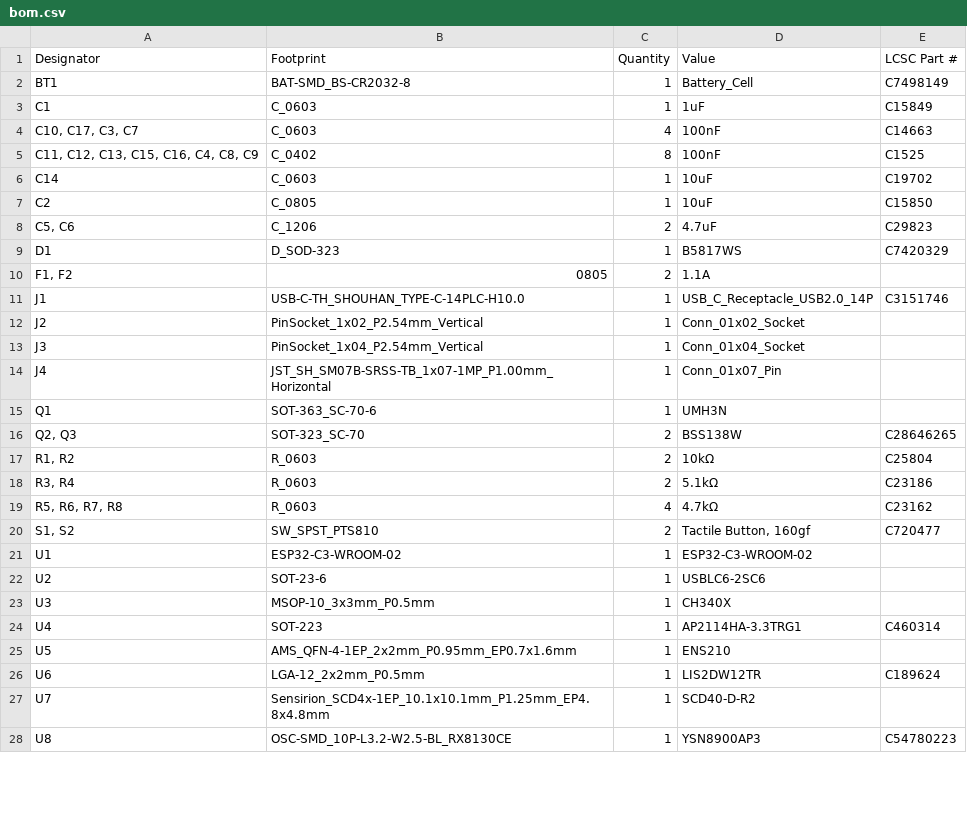
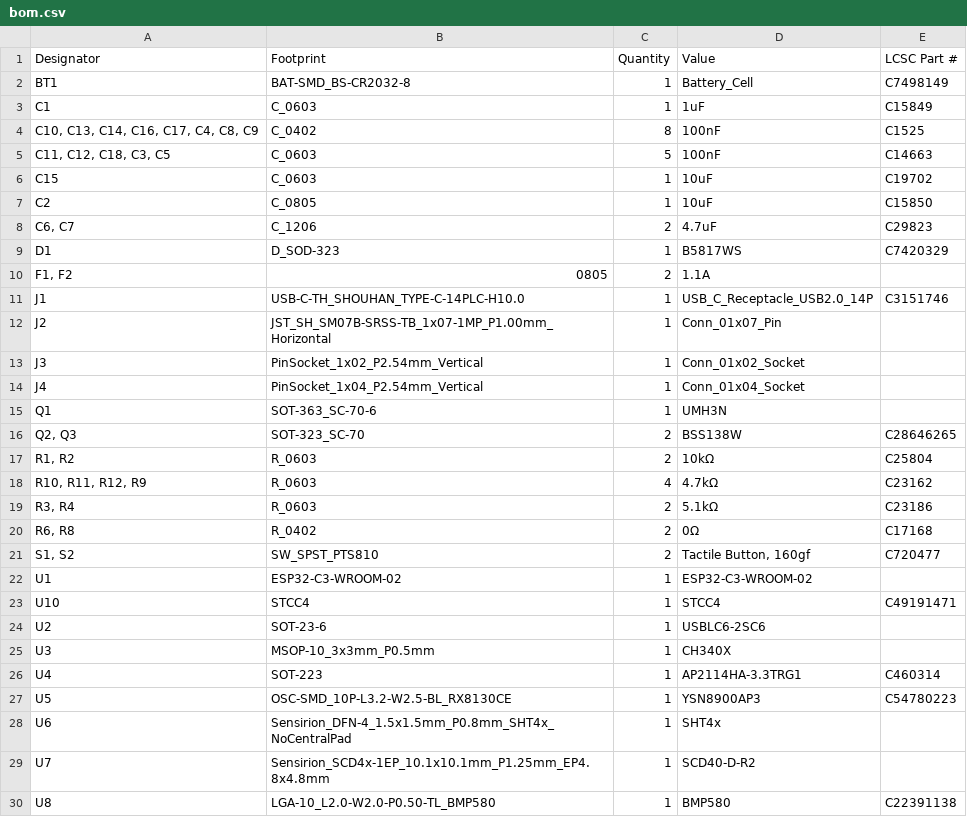
Before and after one commit to picafe/bicolor-matrix-v2, a CSV file: adapter-board-r2/production/bom.csv, drawn as a sheet; only a part is shown; the diff covers the shown part only.

```diff
--- a/adapter-board-r2/production/bom.csv
+++ b/adapter-board-r2/production/bom.csv
@@ -3,7 +3,7 @@ BT1,BAT-SMD_BS-CR2032-8,1,Battery_Cell,C7498149
 C1,C_0603,1,1uF,C15849
-"C10, C17, C3, C7",C_0603,4,100nF,C14663
-"C11, C12, C13, C15, C16, C4, C8, C9",C_0402,8,100nF,C1525
-C14,C_0603,1,10uF,C19702
+"C10, C13, C14, C16, C17, C4, C8, C9",C_0402,8,100nF,C1525
+"C11, C12, C18, C3, C5",C_0603,5,100nF,C14663
+C15,C_0603,1,10uF,C19702
 C2,C_0805,1,10uF,C15850
-"C5, C6",C_1206,2,4.7uF,C29823
+"C6, C7",C_1206,2,4.7uF,C29823
 D1,D_SOD-323,1,B5817WS,C7420329
@@ -11,5 +11,5 @@ D1,D_SOD-323,1,B5817WS,C7420329
 J1,USB-C-TH_SHOUHAN_TYPE-C-14PLC-H10.0,1,USB_C_Receptacle_USB2.0_14P,C3151746
-J2,PinSocket_1x02_P2.54mm_Vertical,1,Conn_01x02_Socket,
-J3,PinSocket_1x04_P2.54mm_Vertical,1,Conn_01x04_Socket,
-J4,JST_SH_SM07B-SRSS-TB_1x07-1MP_P1.00mm_Horizontal,1,Conn_01x07_Pin,
+J2,JST_SH_SM07B-SRSS-TB_1x07-1MP_P1.00mm_Horizontal,1,Conn_01x07_Pin,
+J3,PinSocket_1x02_P2.54mm_Vertical,1,Conn_01x02_Socket,
+J4,PinSocket_1x04_P2.54mm_Vertical,1,Conn_01x04_Socket,
 Q1,SOT-363_SC-70-6,1,UMH3N,
@@ -17,6 +17,8 @@ Q1,SOT-363_SC-70-6,1,UMH3N,
 "R1, R2",R_0603,2,10kΩ,C25804
+"R10, R11, R12, R9",R_0603,4,4.7kΩ,C23162
 "R3, R4",R_0603,2,5.1kΩ,C23186
-"R5, R6, R7, R8",R_0603,4,4.7kΩ,C23162
+"R6, R8",R_0402,2,0Ω,C17168
 "S1, S2",SW_SPST_PTS810,2,"Tactile Button, 160gf",C720477
 U1,ESP32-C3-WROOM-02,1,ESP32-C3-WROOM-02,
+U10,STCC4,1,STCC4,C49191471
 U2,SOT-23-6,1,USBLC6-2SC6,
@@ -24,5 +26,5 @@ U3,MSOP-10_3x3mm_P0.5mm,1,CH340X,
 U4,SOT-223,1,AP2114HA-3.3TRG1,C460314
-U5,AMS_QFN-4-1EP_2x2mm_P0.95mm_EP0.7x1.6mm,1,ENS210,
-U6,LGA-12_2x2mm_P0.5mm,1,LIS2DW12TR,C189624
+U5,OSC-SMD_10P-L3.2-W2.5-BL_RX8130CE,1,YSN8900AP3,C54780223
+U6,Sensirion_DFN-4_1.5x1.5mm_P0.8mm_SHT4x_NoCentralPad,1,SHT4x,
 U7,Sensirion_SCD4x-1EP_10.1x10.1mm_P1.25mm_EP4.8x4.8mm,1,SCD40-D-R2,
-U8,OSC-SMD_10P-L3.2-W2.5-BL_RX8130CE,1,YSN8900AP3,C54780223
+U8,LGA-10_L2.0-W2.0-P0.50-TL_BMP580,1,BMP580,C22391138
```
Also changed, not shown: 3 edited cells elsewhere in this file, adapter-board-r2/production/designators.csv, adapter-board-r2/production/positions.csv, 16 other files.
